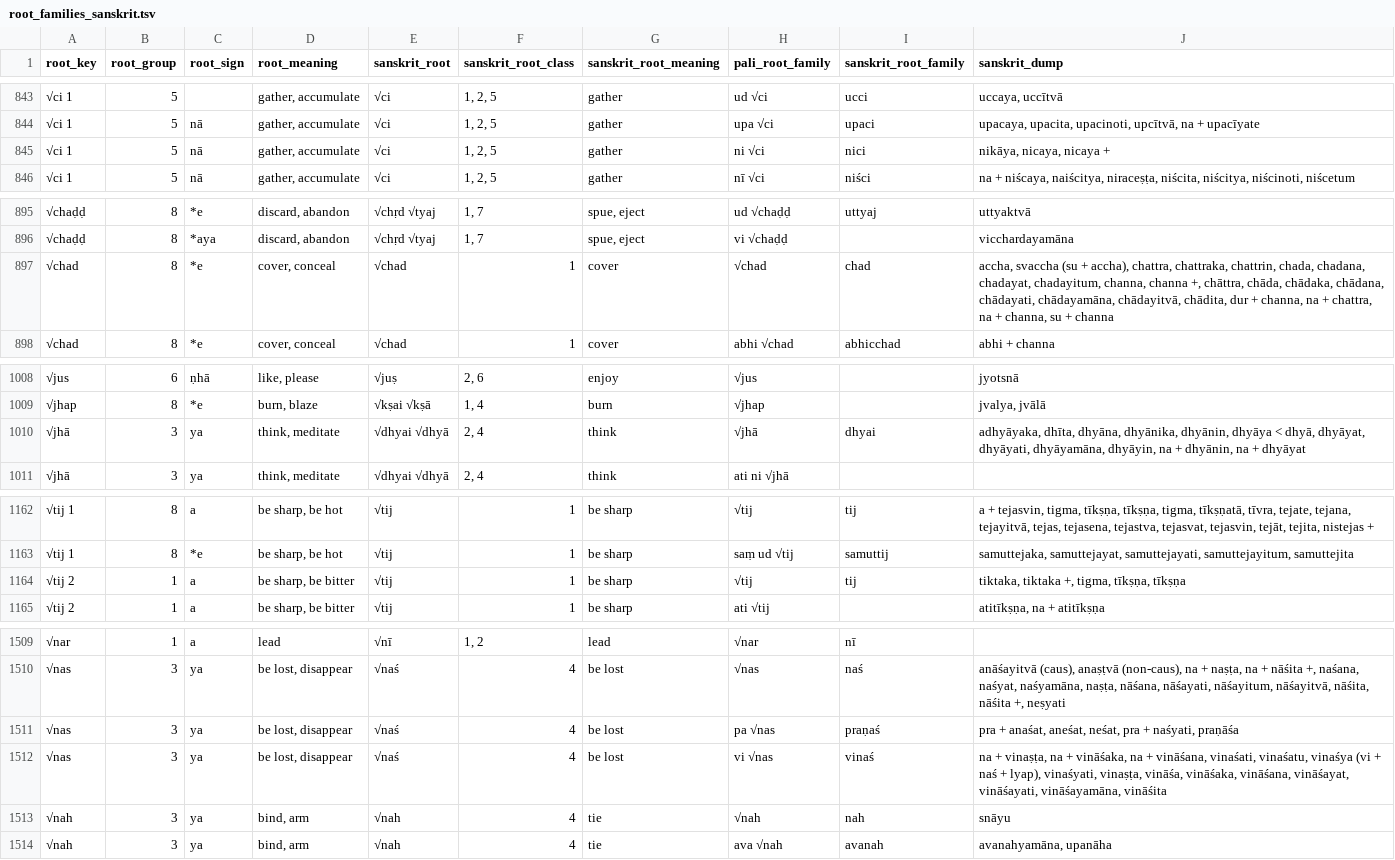
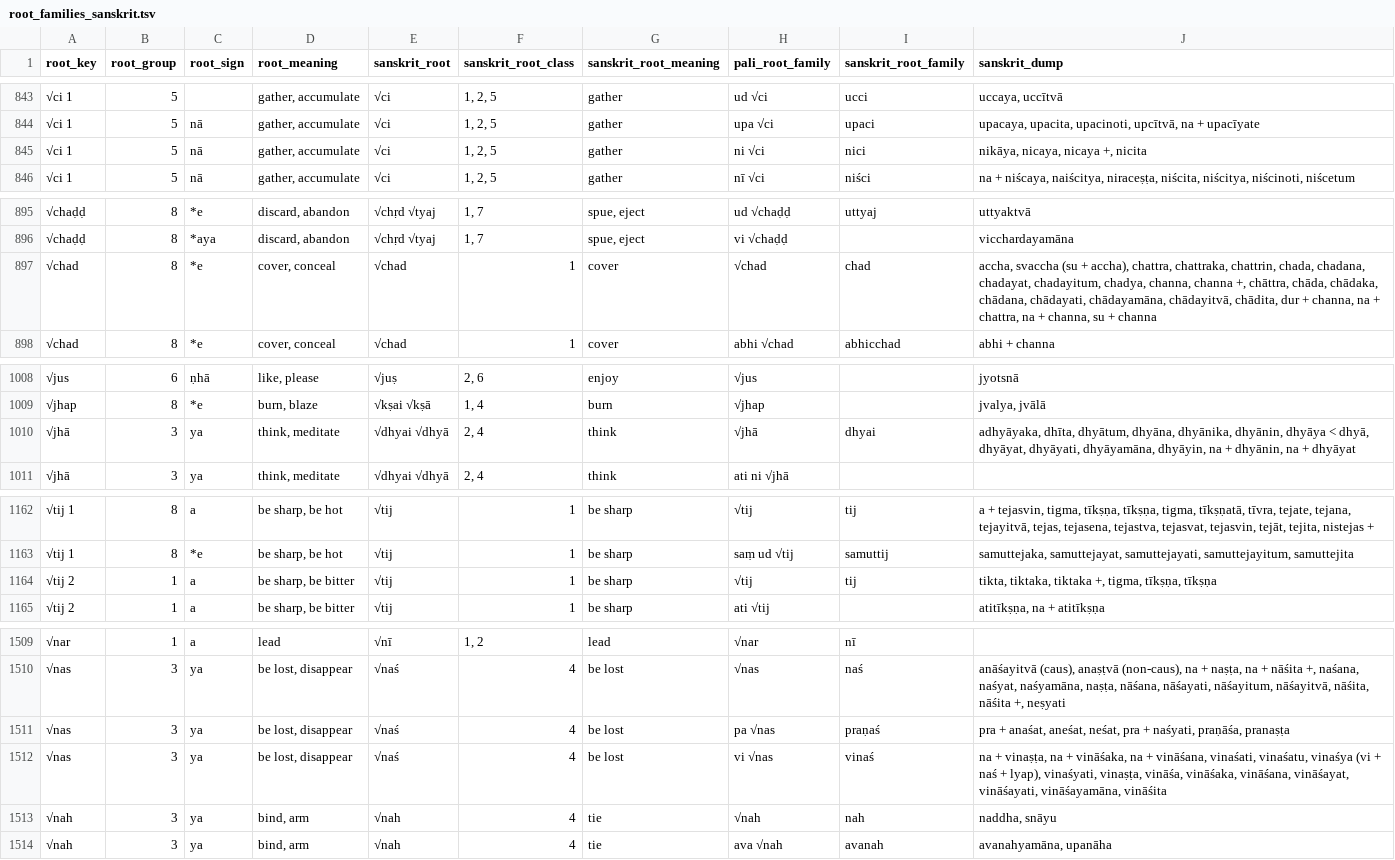
Before and after one commit to digitalpalidictionary/dpd-db, a TSV file: db/sanskrit/root_families_sanskrit.tsv, drawn as a sheet; only a part is shown, gaps mark what is left out; the diff covers the shown part only.

```diff
--- a/db/sanskrit/root_families_sanskrit.tsv
+++ b/db/sanskrit/root_families_sanskrit.tsv
@@ -844,3 +844,3 @@ root_key	root_group	root_sign	root_meaning	sanskrit_root	sanskrit_root_class	san
 √ci 1	5	nā	gather, accumulate	√ci	1, 2, 5	gather	upa √ci	upaci	upacaya, upacita, upacinoti, upcītvā, na + upacīyate
-√ci 1	5	nā	gather, accumulate	√ci	1, 2, 5	gather	ni √ci	nici	nikāya, nicaya, nicaya +
+√ci 1	5	nā	gather, accumulate	√ci	1, 2, 5	gather	ni √ci	nici	nikāya, nicaya, nicaya +, nicita
 √ci 1	5	nā	gather, accumulate	√ci	1, 2, 5	gather	nī √ci	niści	na + niścaya, naiścitya, niraceṣṭa, niścita, niścitya, niścinoti, niścetum
@@ -896,3 +896,3 @@ root_key	root_group	root_sign	root_meaning	sanskrit_root	sanskrit_root_class	san
 √chaḍḍ	8	*aya	discard, abandon	√chṛd √tyaj	1, 7	spue, eject	vi √chaḍḍ		vicchardayamāna
-√chad	8	*e	cover, conceal	√chad	1	cover	√chad	chad	accha, svaccha (su + accha), chattra, chattraka, chattrin, chada, chadana, chadayat, chadayitum, channa, channa +, chāttra, chāda, chādaka, chādana, chādayati, chādayamāna, chādayitvā, chādita, dur + channa, na + chattra, na + channa, su + channa
+√chad	8	*e	cover, conceal	√chad	1	cover	√chad	chad	accha, svaccha (su + accha), chattra, chattraka, chattrin, chada, chadana, chadayat, chadayitum, chadya, channa, channa +, chāttra, chāda, chādaka, chādana, chādayati, chādayamāna, chādayitvā, chādita, dur + channa, na + chattra, na + channa, su + channa
 √chad	8	*e	cover, conceal	√chad	1	cover	abhi √chad	abhicchad	abhi + channa
@@ -1009,3 +1009,3 @@ root_key	root_group	root_sign	root_meaning	sanskrit_root	sanskrit_root_class	san
 √jhap	8	*e	burn, blaze	√kṣai √kṣā	1, 4	burn	√jhap		jvalya, jvālā
-√jhā	3	ya	think, meditate	√dhyai √dhyā	2, 4	think	√jhā	dhyai	adhyāyaka, dhīta, dhyāna, dhyānika, dhyānin, dhyāya < dhyā, dhyāyat, dhyāyati, dhyāyamāna, dhyāyin, na + dhyānin, na + dhyāyat
+√jhā	3	ya	think, meditate	√dhyai √dhyā	2, 4	think	√jhā	dhyai	adhyāyaka, dhīta, dhyātum, dhyāna, dhyānika, dhyānin, dhyāya < dhyā, dhyāyat, dhyāyati, dhyāyamāna, dhyāyin, na + dhyānin, na + dhyāyat
 √jhā	3	ya	think, meditate	√dhyai √dhyā	2, 4	think	ati ni √jhā		
@@ -1163,3 +1163,3 @@ root_key	root_group	root_sign	root_meaning	sanskrit_root	sanskrit_root_class	san
 √tij 1	8	*e	be sharp, be hot	√tij	1	be sharp	saṃ ud √tij	samuttij	samuttejaka, samuttejayat, samuttejayati, samuttejayitum, samuttejita
-√tij 2	1	a	be sharp, be bitter	√tij	1	be sharp	√tij	tij	tiktaka, tiktaka +, tigma, tīkṣṇa, tīkṣṇa
+√tij 2	1	a	be sharp, be bitter	√tij	1	be sharp	√tij	tij	tikta, tiktaka, tiktaka +, tigma, tīkṣṇa, tīkṣṇa
 √tij 2	1	a	be sharp, be bitter	√tij	1	be sharp	ati √tij		atitīkṣṇa, na + atitīkṣṇa
@@ -1510,5 +1510,5 @@ root_key	root_group	root_sign	root_meaning	sanskrit_root	sanskrit_root_class	san
 √nas	3	ya	be lost, disappear	√naś	4	be lost	√nas	naś	anāśayitvā (caus), anaṣṭvā (non-caus), na + naṣṭa, na + nāśita +, naśana, naśyat, naśyamāna, naṣṭa, nāśana, nāśayati, nāśayitum, nāśayitvā, nāśita, nāśita +, neṣyati
-√nas	3	ya	be lost, disappear	√naś	4	be lost	pa √nas	praṇaś	pra + anaśat, aneśat, neśat, pra + naśyati, praṇāśa
+√nas	3	ya	be lost, disappear	√naś	4	be lost	pa √nas	praṇaś	pra + anaśat, aneśat, neśat, pra + naśyati, praṇāśa, pranaṣṭa
 √nas	3	ya	be lost, disappear	√naś	4	be lost	vi √nas	vinaś	na + vinaṣṭa, na + vināśaka, na + vināśana, vinaśati, vinaśatu, vinaśya (vi + naś + lyap), vinaśyati, vinaṣṭa, vināśa, vināśaka, vināśana, vināśayat, vināśayati, vināśayamāna, vināśita
-√nah	3	ya	bind, arm	√nah	4	tie	√nah	nah	snāyu
+√nah	3	ya	bind, arm	√nah	4	tie	√nah	nah	naddha, snāyu
 √nah	3	ya	bind, arm	√nah	4	tie	ava √nah	avanah	avanahyamāna, upanāha
```
Also changed, not shown: 1 added row and 24 edited cells elsewhere in this file, db/deconstructor/sandhi_related/manual_corrections.tsv, db/deconstructor/sandhi_related/sandhi_ok.csv, 9 other files.
